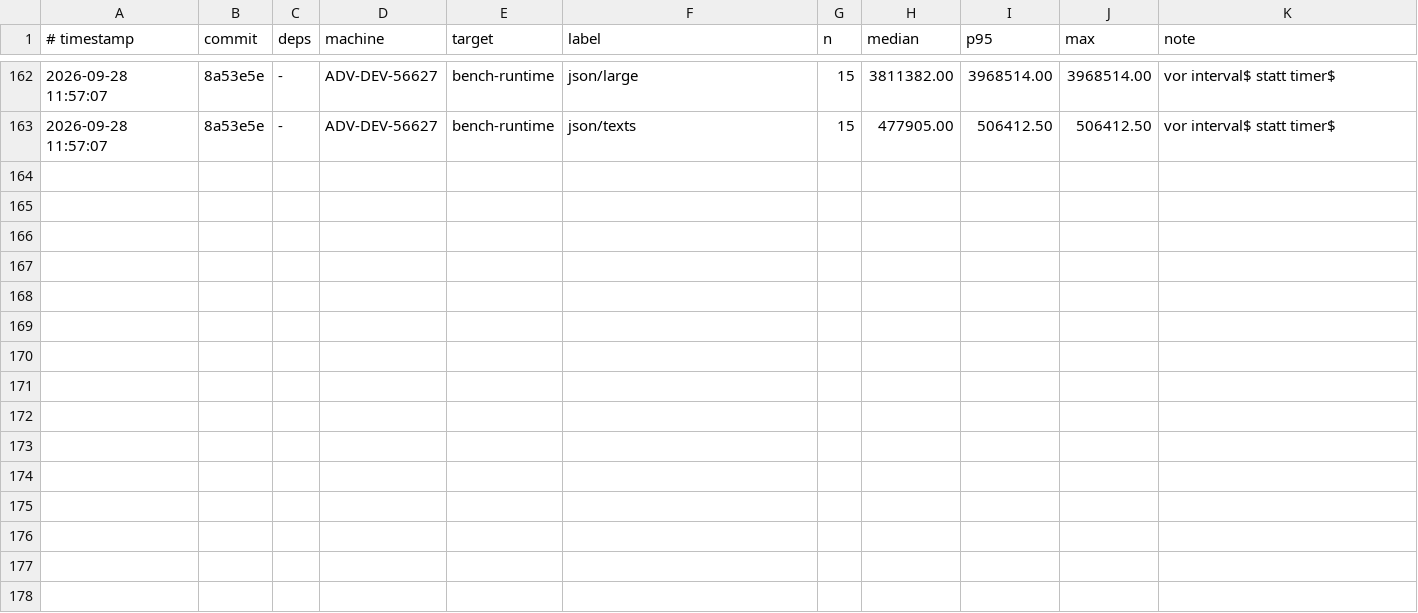
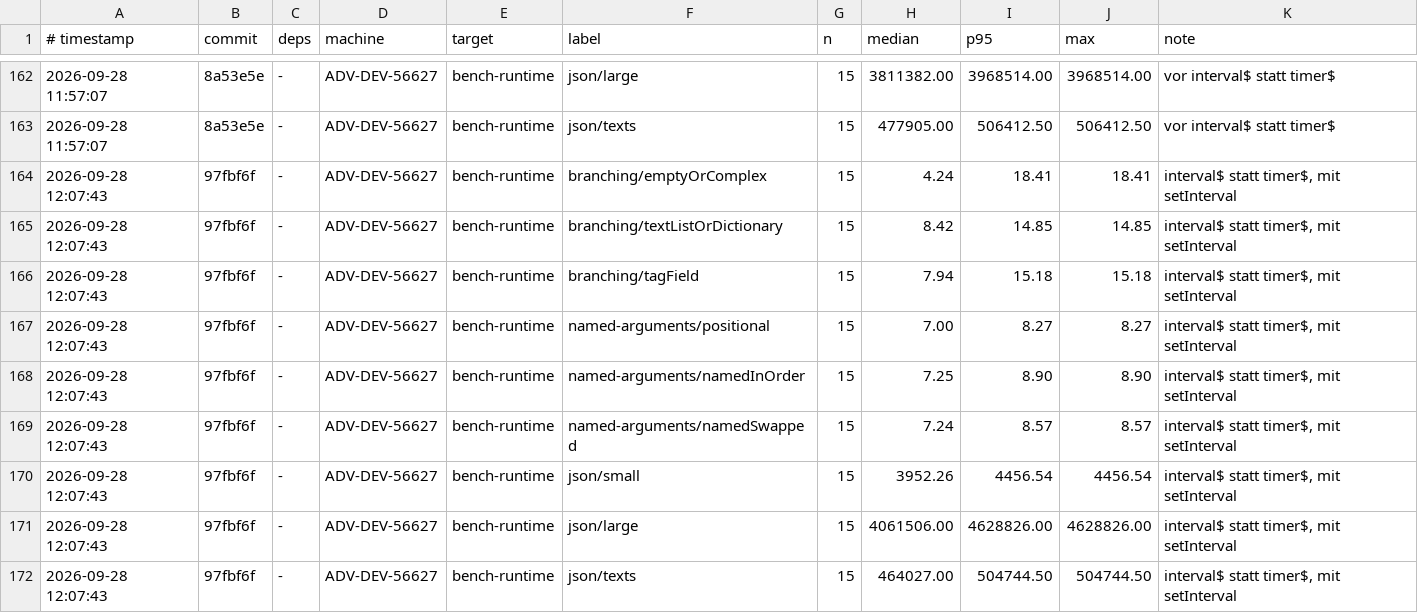
Before and after one commit to JulianXander/jul-compiler, a TSV file: scripts/bench-log-runtime.tsv, drawn as a sheet; only a part is shown, gaps mark what is left out; the diff names each change by its address in the sheet, - before the commit and + after, or states it on an @@ line.

Commit message:
bench

```diff
--- a/scripts/bench-log-runtime.tsv
+++ b/scripts/bench-log-runtime.tsv
+row 164: 2026-09-28 12:07:43 | 97fbf6f | - | ADV-DEV-56627 | bench-runtime | branching/emptyOrComplex | 15 | 4.24 | 18.41 | 18.41 | interval$ statt timer$, mit setInterval
+row 165: 2026-09-28 12:07:43 | 97fbf6f | - | ADV-DEV-56627 | bench-runtime | branching/textListOrDictionary | 15 | 8.42 | 14.85 | 14.85 | interval$ statt timer$, mit setInterval
+row 166: 2026-09-28 12:07:43 | 97fbf6f | - | ADV-DEV-56627 | bench-runtime | branching/tagField | 15 | 7.94 | 15.18 | 15.18 | interval$ statt timer$, mit setInterval
+row 167: 2026-09-28 12:07:43 | 97fbf6f | - | ADV-DEV-56627 | bench-runtime | named-arguments/positional | 15 | 7.00 | 8.27 | 8.27 | interval$ statt timer$, mit setInterval
+row 168: 2026-09-28 12:07:43 | 97fbf6f | - | ADV-DEV-56627 | bench-runtime | named-arguments/namedInOrder | 15 | 7.25 | 8.90 | 8.90 | interval$ statt timer$, mit setInterval
+row 169: 2026-09-28 12:07:43 | 97fbf6f | - | ADV-DEV-56627 | bench-runtime | named-arguments/namedSwapped | 15 | 7.24 | 8.57 | 8.57 | interval$ statt timer$, mit setInterval
+row 170: 2026-09-28 12:07:43 | 97fbf6f | - | ADV-DEV-56627 | bench-runtime | json/small | 15 | 3952.26 | 4456.54 | 4456.54 | interval$ statt timer$, mit setInterval
+row 171: 2026-09-28 12:07:43 | 97fbf6f | - | ADV-DEV-56627 | bench-runtime | json/large | 15 | 4061506.00 | 4628826.00 | 4628826.00 | interval$ statt timer$, mit setInterval
+row 172: 2026-09-28 12:07:43 | 97fbf6f | - | ADV-DEV-56627 | bench-runtime | json/texts | 15 | 464027.00 | 504744.50 | 504744.50 | interval$ statt timer$, mit setInterval
```
Also changed, not shown: 1 other file.
